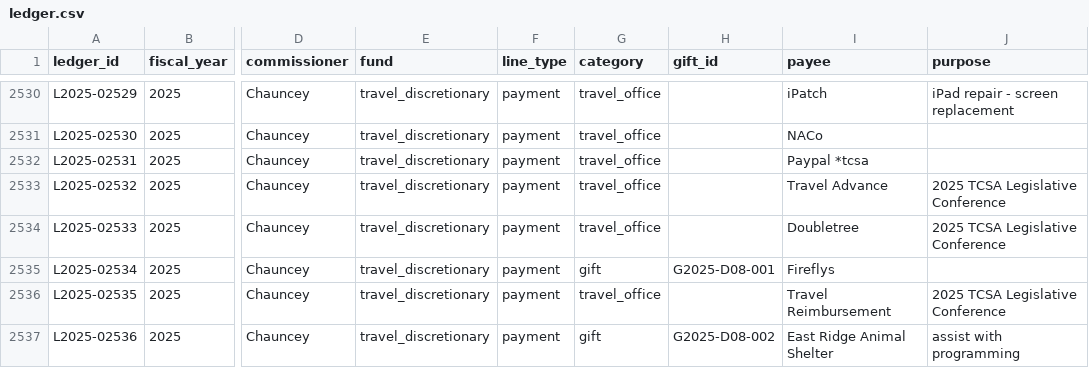
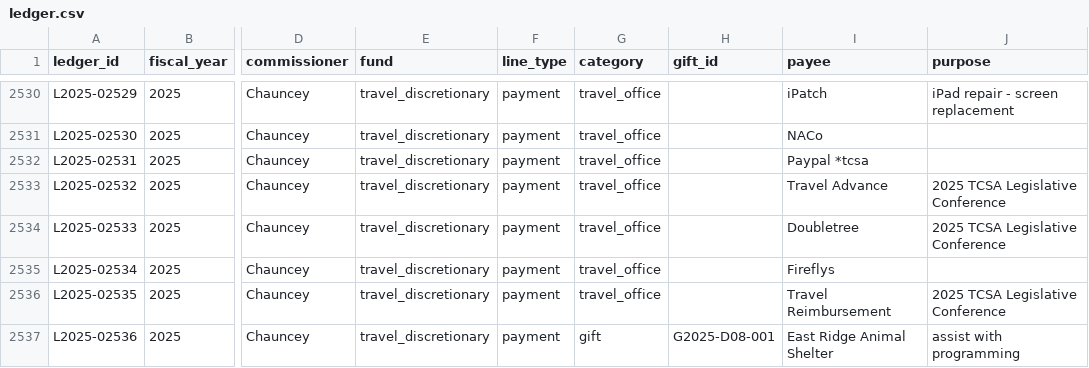
Before and after one commit to sixoverme/hamco-discretionary, a CSV file: site/data/ledger.csv, drawn as a sheet; only a part is shown, gaps mark what is left out; the diff covers the shown part only; the diff names each change by its address in the sheet, - before the commit and + after, or states it on an @@ line.

```diff
--- a/site/data/ledger.csv
+++ b/site/data/ledger.csv
-G2535 (category): gift
+G2535 (category): travel_office
-H2535 (gift_id): G2025-D08-001
+H2535 (gift_id): (empty)
-H2537 (gift_id): G2025-D08-002
+H2537 (gift_id): G2025-D08-001
```
Also changed, not shown: 77 edited cells elsewhere in this file, scripts/category_overrides.csv, site/data/gifts.csv.
